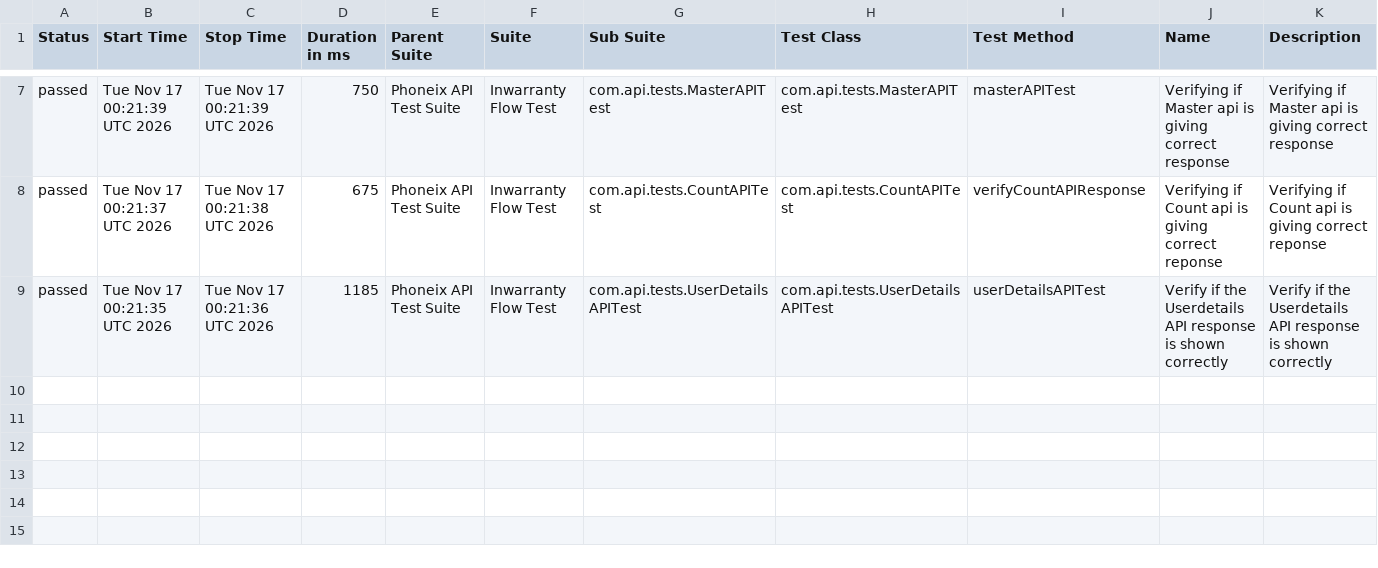
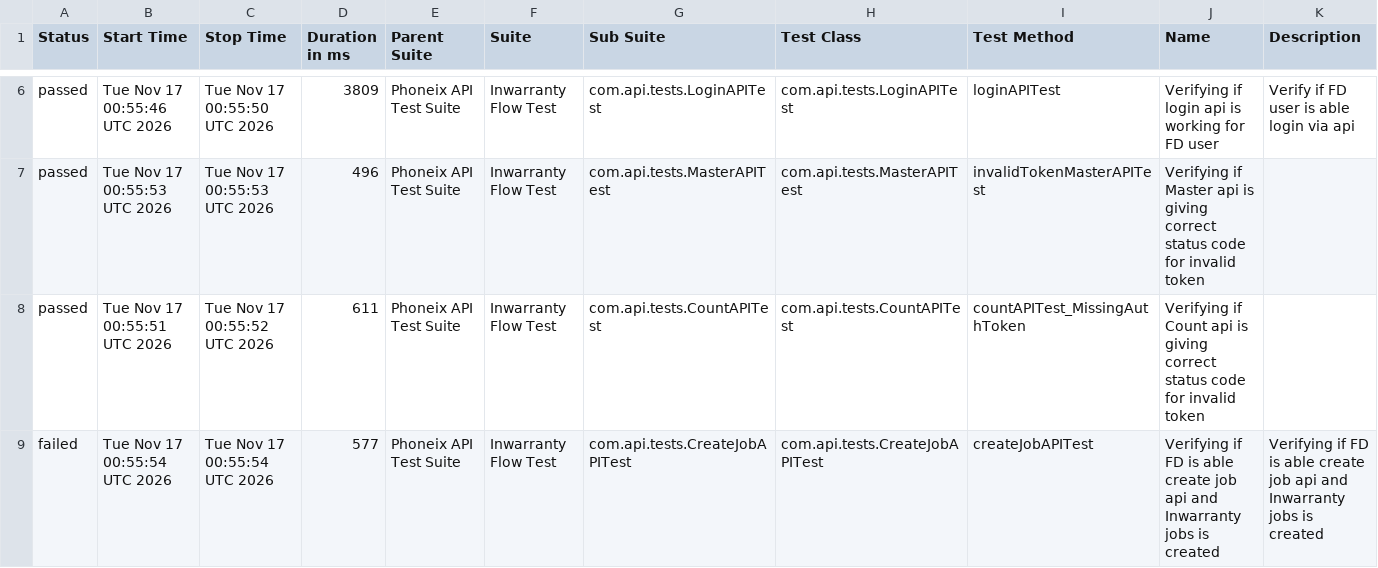
Before and after one commit to syed-sabir75/PhonexTestAutomationFramework, a CSV file: data/suites.csv, drawn as a sheet; only a part is shown, gaps mark what is left out; the diff covers the shown part only.

```diff
--- a/data/suites.csv
+++ b/data/suites.csv
@@ -7,3 +6,4 @@
-"passed","Tue Nov 17 00:21:39 UTC 2026","Tue Nov 17 00:21:39 UTC 2026","750","Phoneix API Test Suite","Inwarranty Flow Test","com.api.tests.MasterAPITest","com.api.tests.MasterAPITest","masterAPITest","Verifying if Master api is giving correct response","Verifying if Master api is giving correct response"
-"passed","Tue Nov 17 00:21:37 UTC 2026","Tue Nov 17 00:21:38 UTC 2026","675","Phoneix API Test Suite","Inwarranty Flow Test","com.api.tests.CountAPITest","com.api.tests.CountAPITest","verifyCountAPIResponse","Verifying if Count api is giving correct reponse","Verifying if Count api is giving correct reponse"
-"passed","Tue Nov 17 00:21:35 UTC 2026","Tue Nov 17 00:21:36 UTC 2026","1185","Phoneix API Test Suite","Inwarranty Flow Test","com.api.tests.UserDetailsAPITest","com.api.tests.UserDetailsAPITest","userDetailsAPITest","Verify if the Userdetails API response is shown correctly","Verify if the Userdetails API response is shown correctly"
+"passed","Tue Nov 17 00:55:46 UTC 2026","Tue Nov 17 00:55:50 UTC 2026","3809","Phoneix API Test Suite","Inwarranty Flow Test","com.api.tests.LoginAPITest","com.api.tests.LoginAPITest","loginAPITest","Verifying if login api is working for FD user","Verify if FD user is able login via api"
+"passed","Tue Nov 17 00:55:53 UTC 2026","Tue Nov 17 00:55:53 UTC 2026","496","Phoneix API Test Suite","Inwarranty Flow Test","com.api.tests.MasterAPITest","com.api.tests.MasterAPITest","invalidTokenMasterAPITest","Verifying if Master api is giving correct status code for invalid token",""
+"passed","Tue Nov 17 00:55:51 UTC 2026","Tue Nov 17 00:55:52 UTC 2026","611","Phoneix API Test Suite","Inwarranty Flow Test","com.api.tests.CountAPITest","com.api.tests.CountAPITest","countAPITest_MissingAuthToken","Verifying if Count api is giving correct status code for invalid token",""
+"failed","Tue Nov 17 00:55:54 UTC 2026","Tue Nov 17 00:55:54 UTC 2026","577","Phoneix API Test Suite","Inwarranty Flow Test","com.api.tests.CreateJobAPITest","com.api.tests.CreateJobAPITest","createJobAPITest","Verifying if FD is able create job api and Inwarranty jobs is created","Verifying if FD is able create job api and Inwarranty jobs is created"
```
Also changed, not shown: 1 removed row and 27 edited cells elsewhere in this file, data/behaviors.csv, 52 other files.
